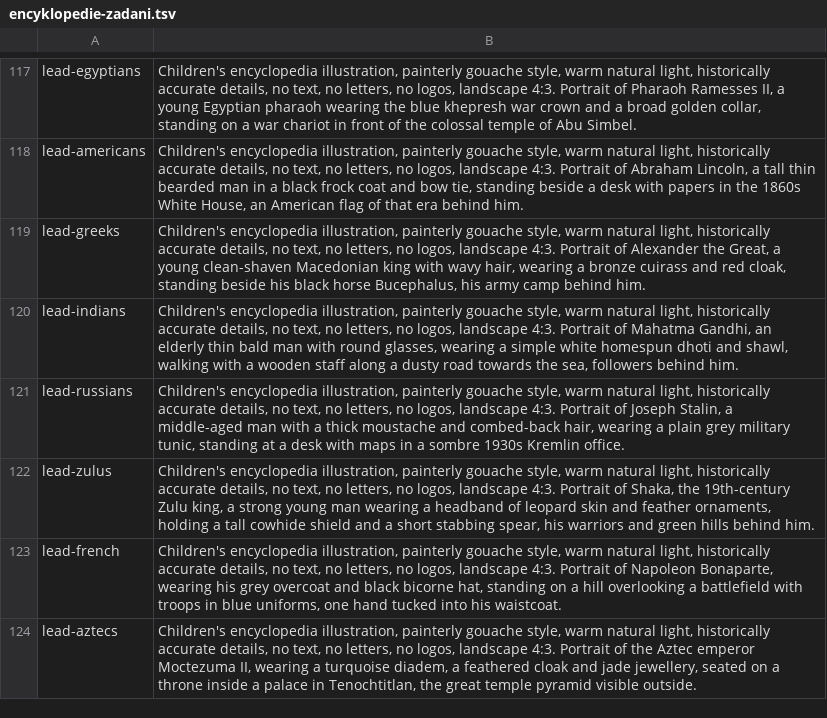
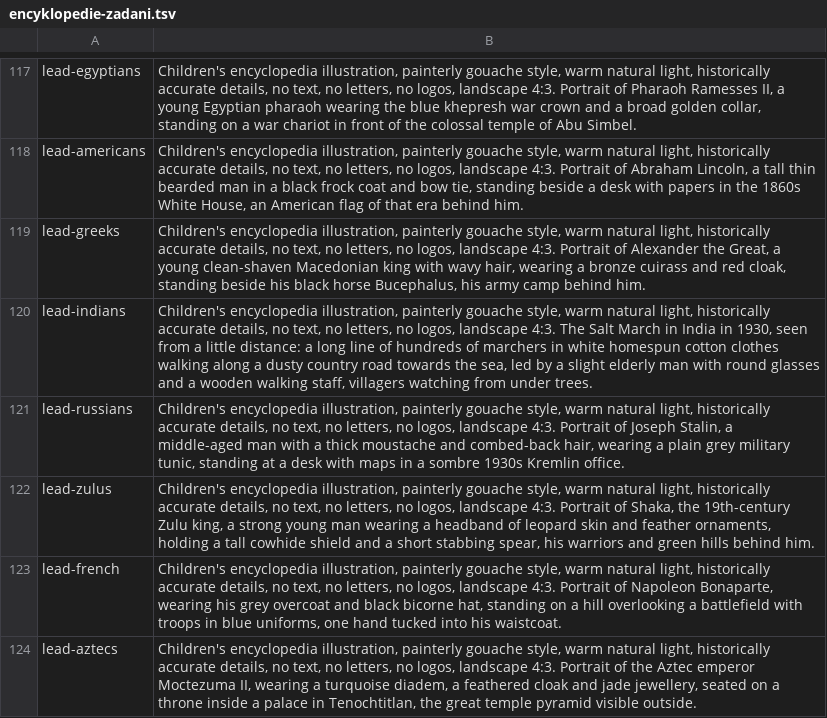
Before and after one commit to yf257n6vkj-arch/empires, a TSV file: tools/mac/encyklopedie-zadani.tsv, drawn as a sheet; only a part is shown, gaps mark what is left out.

```diff
--- a/tools/mac/encyklopedie-zadani.tsv
+++ b/tools/mac/encyklopedie-zadani.tsv
@@ -119,3 +119,3 @@ lead-americans	Children's encyclopedia illustration, painterly gouache style, wa
 lead-greeks	Children's encyclopedia illustration, painterly gouache style, warm natural light, historically accurate details, no text, no letters, no logos, landscape 4:3. Portrait of Alexander the Great, a young clean-shaven Macedonian king with wavy hair, wearing a bronze cuirass and red cloak, standing beside his black horse Bucephalus, his army camp behind him.
-lead-indians	Children's encyclopedia illustration, painterly gouache style, warm natural light, historically accurate details, no text, no letters, no logos, landscape 4:3. Portrait of Mahatma Gandhi, an elderly thin bald man with round glasses, wearing a simple white homespun dhoti and shawl, walking with a wooden staff along a dusty road towards the sea, followers behind him.
+lead-indians	Children's encyclopedia illustration, painterly gouache style, warm natural light, historically accurate details, no text, no letters, no logos, landscape 4:3. The Salt March in India in 1930, seen from a little distance: a long line of hundreds of marchers in white homespun cotton clothes walking along a dusty country road towards the sea, led by a slight elderly man with round glasses and a wooden walking staff, villagers watching from under trees.
 lead-russians	Children's encyclopedia illustration, painterly gouache style, warm natural light, historically accurate details, no text, no letters, no logos, landscape 4:3. Portrait of Joseph Stalin, a middle-aged man with a thick moustache and combed-back hair, wearing a plain grey military tunic, standing at a desk with maps in a sombre 1930s Kremlin office.
```
Also changed, not shown: tools/mac/encyklopedie-wiki.tsv, 3 other files.
